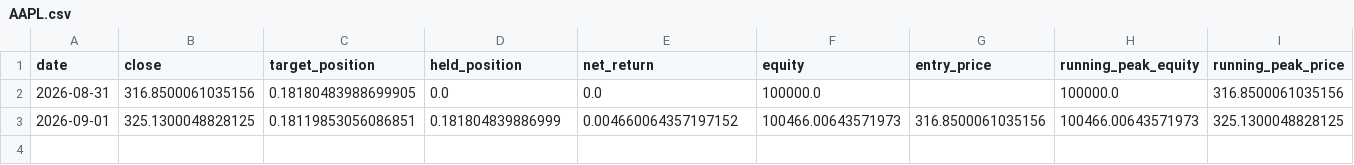
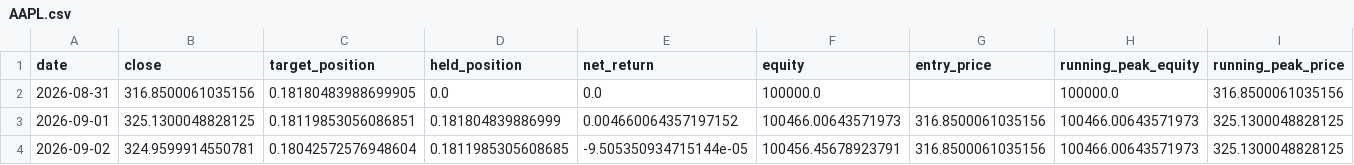
Before and after one commit to fuubr/PROJETO-QUANT, a CSV file: paper_trading/state/AAPL.csv, drawn as a sheet; only a part is shown; rows hold the shown columns only; the diff names each change by its address in the sheet, - before the commit and + after, or states it on an @@ line.

```diff
--- a/paper_trading/state/AAPL.csv
+++ b/paper_trading/state/AAPL.csv
+row 4: 2026-09-02 | 324.9599914550781 | 0.18042572576948604 | 0.1811985305608685 | -9.505350934715144e-05 | 100456.45678923791 | 316.8500061035156 | 100466.00643571973 | 325.1300048828125
```
Also changed, not shown: paper_trading/state/PETR4.SA.csv, paper_trading/state/SPY.csv, 1 other file.
